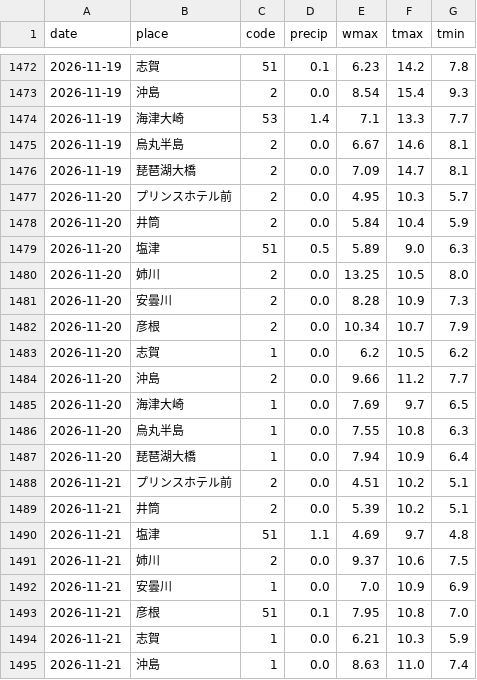
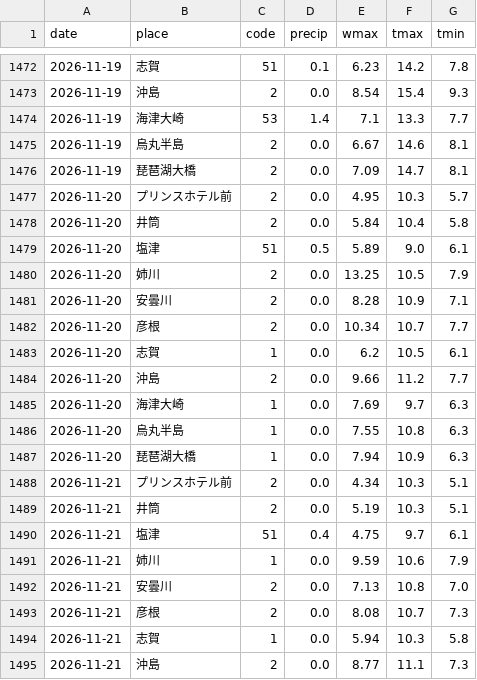
Before and after one commit to suzuhaya5666-lgtm/Biwakodate, a CSV file: data/weather_daily.csv, drawn as a sheet; only a part is shown, gaps mark what is left out; the diff covers the shown part only.

```diff
--- a/data/weather_daily.csv
+++ b/data/weather_daily.csv
@@ -1477,19 +1477,19 @@ date,place,code,precip,wmax,tmax,tmin
 2026-11-20,プリンスホテル前,2,0.0,4.95,10.3,5.7
-2026-11-20,井筒,2,0.0,5.84,10.4,5.9
-2026-11-20,塩津,51,0.5,5.89,9.0,6.3
-2026-11-20,姉川,2,0.0,13.25,10.5,8.0
-2026-11-20,安曇川,2,0.0,8.28,10.9,7.3
-2026-11-20,彦根,2,0.0,10.34,10.7,7.9
-2026-11-20,志賀,1,0.0,6.2,10.5,6.2
+2026-11-20,井筒,2,0.0,5.84,10.4,5.8
+2026-11-20,塩津,51,0.5,5.89,9.0,6.1
+2026-11-20,姉川,2,0.0,13.25,10.5,7.9
+2026-11-20,安曇川,2,0.0,8.28,10.9,7.1
+2026-11-20,彦根,2,0.0,10.34,10.7,7.7
+2026-11-20,志賀,1,0.0,6.2,10.5,6.1
 2026-11-20,沖島,2,0.0,9.66,11.2,7.7
-2026-11-20,海津大崎,1,0.0,7.69,9.7,6.5
+2026-11-20,海津大崎,1,0.0,7.69,9.7,6.3
 2026-11-20,烏丸半島,1,0.0,7.55,10.8,6.3
-2026-11-20,琵琶湖大橋,1,0.0,7.94,10.9,6.4
-2026-11-21,プリンスホテル前,2,0.0,4.51,10.2,5.1
-2026-11-21,井筒,2,0.0,5.39,10.2,5.1
-2026-11-21,塩津,51,1.1,4.69,9.7,4.8
-2026-11-21,姉川,2,0.0,9.37,10.6,7.5
-2026-11-21,安曇川,1,0.0,7.0,10.9,6.9
-2026-11-21,彦根,51,0.1,7.95,10.8,7.0
-2026-11-21,志賀,1,0.0,6.21,10.3,5.9
-2026-11-21,沖島,1,0.0,8.63,11.0,7.4
+2026-11-20,琵琶湖大橋,1,0.0,7.94,10.9,6.3
+2026-11-21,プリンスホテル前,2,0.0,4.34,10.3,5.1
+2026-11-21,井筒,2,0.0,5.19,10.3,5.1
+2026-11-21,塩津,51,0.4,4.75,9.7,6.1
+2026-11-21,姉川,1,0.0,9.59,10.6,7.9
+2026-11-21,安曇川,2,0.0,7.13,10.8,7.0
+2026-11-21,彦根,2,0.0,8.08,10.7,7.3
+2026-11-21,志賀,1,0.0,5.94,10.3,5.8
+2026-11-21,沖島,2,0.0,8.77,11.1,7.3
```
Also changed, not shown: 9 edited cells elsewhere in this file, data/observations.csv, data/rivers.csv, 3 other files.
